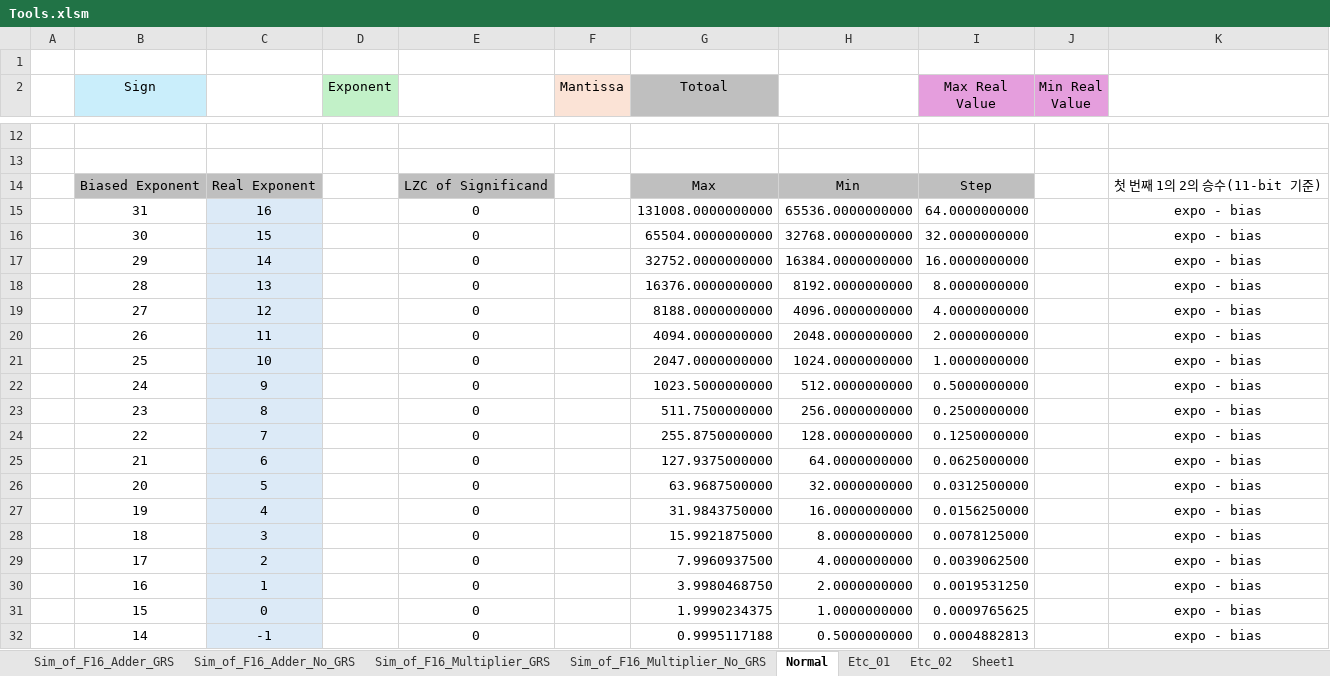
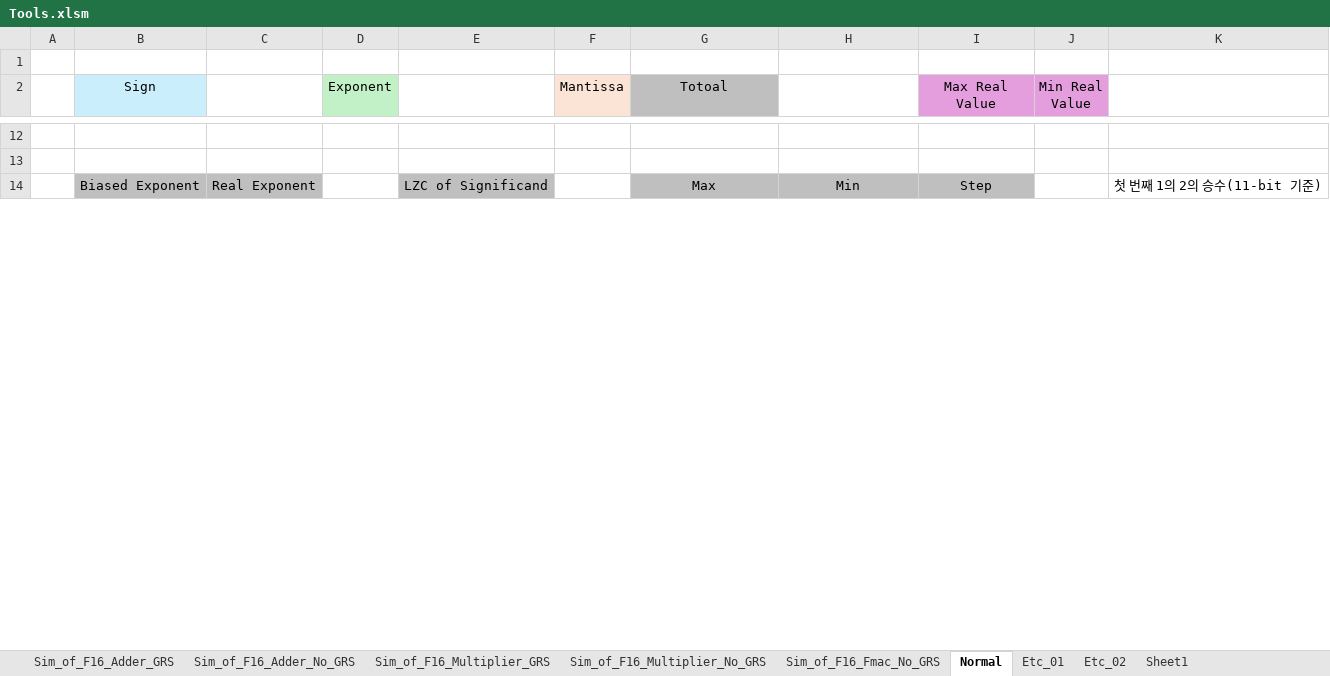
Before and after one commit to kiminjae03/16bit_FMAC, an Excel workbook: 99_Doc/Tools.xlsm, sheet Normal, drawn as a sheet; only a part is shown, gaps mark what is left out; values as stored, in another font and other column widths than the file's, no borders; removed rows and columns are numbered as before the commit, all else as after; the diff covers the shown part only; the diff names each change by its address in the sheet, - before the commit and + after, or states it on an @@ line.

Commit message:
[250612_01] Update F16 FMAC
1. FMAC Normal No GRS 개발 완료

```diff
--- a/99_Doc/Tools.xlsm (sheet Normal)
+++ b/99_Doc/Tools.xlsm (sheet Normal)
+sheet tab: Sim_of_F16_Fmac_No_GRS
-row 15:  | 31 | 16 |  | 0 |  | 131008.0000000000 | 65536.0000000000 | 64.0000000000 |  | expo - bias
-row 16:  | 30 | 15 |  | 0 |  | 65504.0000000000 | 32768.0000000000 | 32.0000000000 |  | expo - bias
-row 17:  | 29 | 14 |  | 0 |  | 32752.0000000000 | 16384.0000000000 | 16.0000000000 |  | expo - bias
-row 18:  | 28 | 13 |  | 0 |  | 16376.0000000000 | 8192.0000000000 | 8.0000000000 |  | expo - bias
-row 19:  | 27 | 12 |  | 0 |  | 8188.0000000000 | 4096.0000000000 | 4.0000000000 |  | expo - bias
-row 20:  | 26 | 11 |  | 0 |  | 4094.0000000000 | 2048.0000000000 | 2.0000000000 |  | expo - bias
-row 21:  | 25 | 10 |  | 0 |  | 2047.0000000000 | 1024.0000000000 | 1.0000000000 |  | expo - bias
-row 22:  | 24 | 9 |  | 0 |  | 1023.5000000000 | 512.0000000000 | 0.5000000000 |  | expo - bias
-row 23:  | 23 | 8 |  | 0 |  | 511.7500000000 | 256.0000000000 | 0.2500000000 |  | expo - bias
-row 24:  | 22 | 7 |  | 0 |  | 255.8750000000 | 128.0000000000 | 0.1250000000 |  | expo - bias
-row 25:  | 21 | 6 |  | 0 |  | 127.9375000000 | 64.0000000000 | 0.0625000000 |  | expo - bias
-row 26:  | 20 | 5 |  | 0 |  | 63.9687500000 | 32.0000000000 | 0.0312500000 |  | expo - bias
-row 27:  | 19 | 4 |  | 0 |  | 31.9843750000 | 16.0000000000 | 0.0156250000 |  | expo - bias
-row 28:  | 18 | 3 |  | 0 |  | 15.9921875000 | 8.0000000000 | 0.0078125000 |  | expo - bias
-row 29:  | 17 | 2 |  | 0 |  | 7.9960937500 | 4.0000000000 | 0.0039062500 |  | expo - bias
-row 30:  | 16 | 1 |  | 0 |  | 3.9980468750 | 2.0000000000 | 0.0019531250 |  | expo - bias
-row 31:  | 15 | 0 |  | 0 |  | 1.9990234375 | 1.0000000000 | 0.0009765625 |  | expo - bias
-row 32:  | 14 | -1 |  | 0 |  | 0.9995117188 | 0.5000000000 | 0.0004882813 |  | expo - bias
```
Also changed, not shown: 32 added rows, 14 removed rows and 5 edited cells elsewhere in this sheet, sheet Sim_of_F16_Multiplier_No_GRS, sheet Sheet1, charts or pictures, 22 other files.
